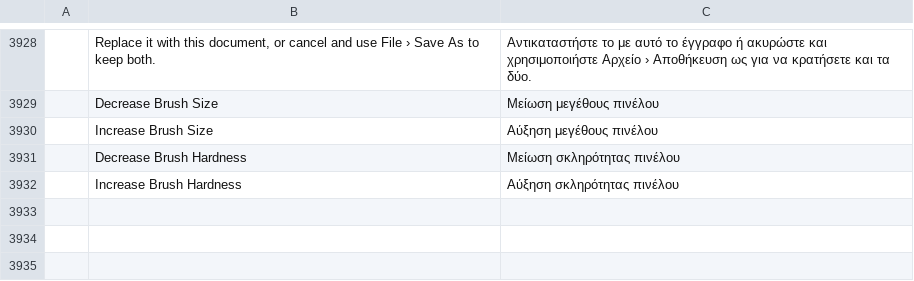
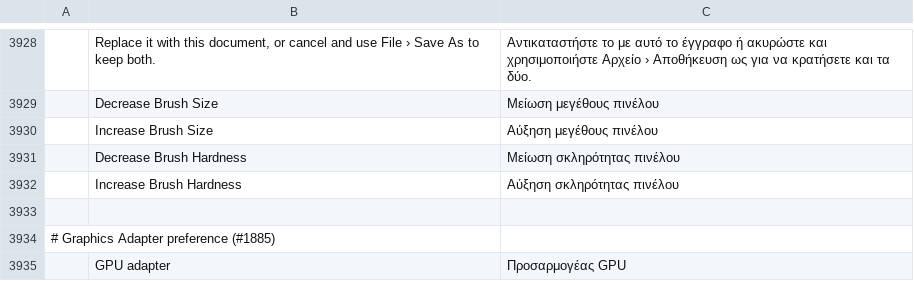
Before and after one commit to 00xJS/photocraft, a TSV file: crates/ui-egui/src/i18n/el.tsv, drawn as a sheet; only a part is shown, gaps mark what is left out; the diff names each change by its address in the sheet, - before the commit and + after, or states it on an @@ line.

```diff
--- a/crates/ui-egui/src/i18n/el.tsv
+++ b/crates/ui-egui/src/i18n/el.tsv
+row 3933: (empty)
+row 3934: # Graphics Adapter preference (#1885)
+row 3935:  | GPU adapter | Προσαρμογέας GPU
```
Also changed, not shown: crates/ui-egui/src/i18n/ja.tsv, crates/ui-egui/src/i18n/ru.tsv, 26 other files.
